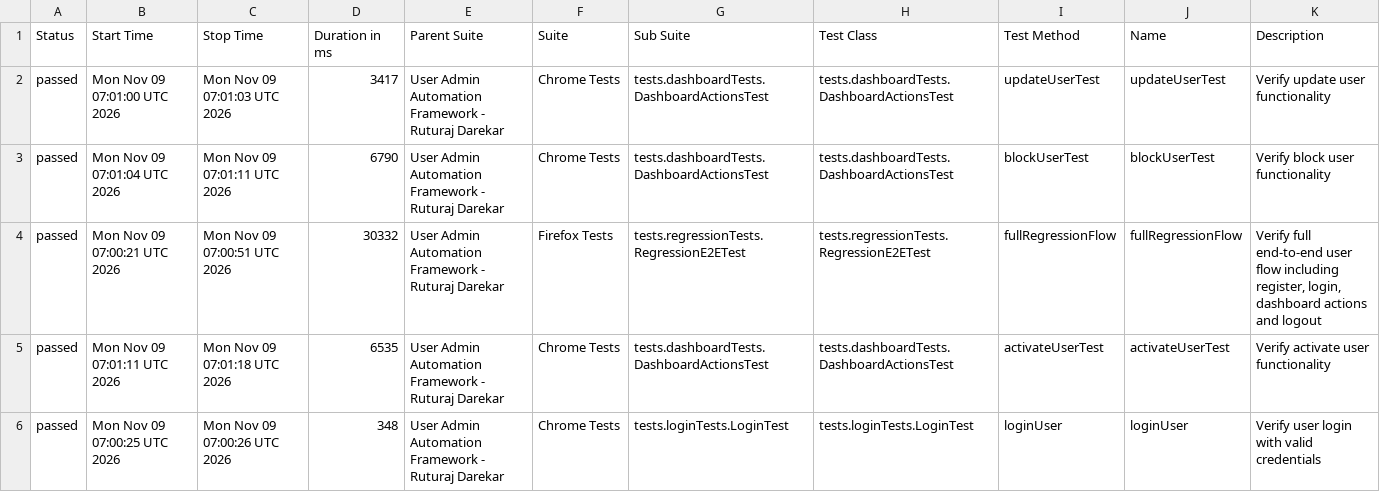
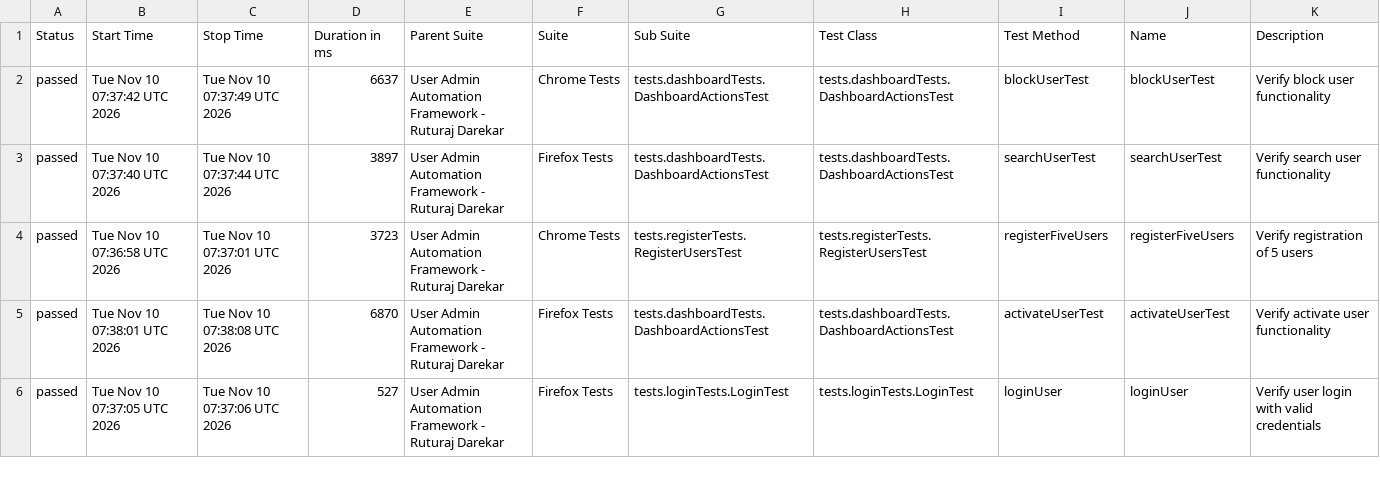
Before and after one commit to Ruturaj0861/user-admin-automation, a CSV file: data/suites.csv, drawn as a sheet; only a part is shown; the diff covers the shown part only.

```diff
--- a/data/suites.csv
+++ b/data/suites.csv
@@ -1,6 +1,6 @@
 "Status","Start Time","Stop Time","Duration in ms","Parent Suite","Suite","Sub Suite","Test Class","Test Method","Name","Description"
-"passed","Mon Nov 09 07:01:00 UTC 2026","Mon Nov 09 07:01:03 UTC 2026","3417","User Admin Automation Framework - Ruturaj Darekar","Chrome Tests","tests.dashboardTests.DashboardActionsTest","tests.dashboardTests.DashboardActionsTest","updateUserTest","updateUserTest","Verify update user functionality"
-"passed","Mon Nov 09 07:01:04 UTC 2026","Mon Nov 09 07:01:11 UTC 2026","6790","User Admin Automation Framework - Ruturaj Darekar","Chrome Tests","tests.dashboardTests.DashboardActionsTest","tests.dashboardTests.DashboardActionsTest","blockUserTest","blockUserTest","Verify block user functionality"
-"passed","Mon Nov 09 07:00:21 UTC 2026","Mon Nov 09 07:00:51 UTC 2026","30332","User Admin Automation Framework - Ruturaj Darekar","Firefox Tests","tests.regressionTests.RegressionE2ETest","tests.regressionTests.RegressionE2ETest","fullRegressionFlow","fullRegressionFlow","Verify full end-to-end user flow including register, login, dashboard actions and logout"
-"passed","Mon Nov 09 07:01:11 UTC 2026","Mon Nov 09 07:01:18 UTC 2026","6535","User Admin Automation Framework - Ruturaj Darekar","Chrome Tests","tests.dashboardTests.DashboardActionsTest","tests.dashboardTests.DashboardActionsTest","activateUserTest","activateUserTest","Verify activate user functionality"
-"passed","Mon Nov 09 07:00:25 UTC 2026","Mon Nov 09 07:00:26 UTC 2026","348","User Admin Automation Framework - Ruturaj Darekar","Chrome Tests","tests.loginTests.LoginTest","tests.loginTests.LoginTest","loginUser","loginUser","Verify user login with valid credentials"
+"passed","Tue Nov 10 07:37:42 UTC 2026","Tue Nov 10 07:37:49 UTC 2026","6637","User Admin Automation Framework - Ruturaj Darekar","Chrome Tests","tests.dashboardTests.DashboardActionsTest","tests.dashboardTests.DashboardActionsTest","blockUserTest","blockUserTest","Verify block user functionality"
+"passed","Tue Nov 10 07:37:40 UTC 2026","Tue Nov 10 07:37:44 UTC 2026","3897","User Admin Automation Framework - Ruturaj Darekar","Firefox Tests","tests.dashboardTests.DashboardActionsTest","tests.dashboardTests.DashboardActionsTest","searchUserTest","searchUserTest","Verify search user functionality"
+"passed","Tue Nov 10 07:36:58 UTC 2026","Tue Nov 10 07:37:01 UTC 2026","3723","User Admin Automation Framework - Ruturaj Darekar","Chrome Tests","tests.registerTests.RegisterUsersTest","tests.registerTests.RegisterUsersTest","registerFiveUsers","registerFiveUsers","Verify registration of 5 users"
+"passed","Tue Nov 10 07:38:01 UTC 2026","Tue Nov 10 07:38:08 UTC 2026","6870","User Admin Automation Framework - Ruturaj Darekar","Firefox Tests","tests.dashboardTests.DashboardActionsTest","tests.dashboardTests.DashboardActionsTest","activateUserTest","activateUserTest","Verify activate user functionality"
+"passed","Tue Nov 10 07:37:05 UTC 2026","Tue Nov 10 07:37:06 UTC 2026","527","User Admin Automation Framework - Ruturaj Darekar","Firefox Tests","tests.loginTests.LoginTest","tests.loginTests.LoginTest","loginUser","loginUser","Verify user login with valid credentials"
```
Also changed, not shown: 2 added rows, 2 removed rows and 71 edited cells elsewhere in this file, 55 other files.
